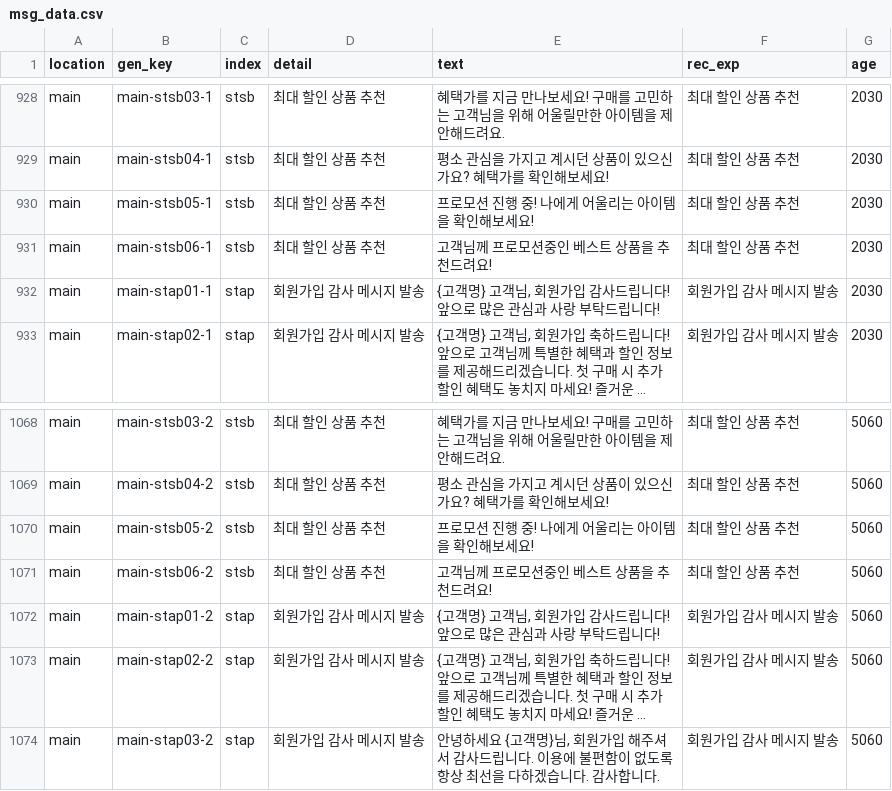
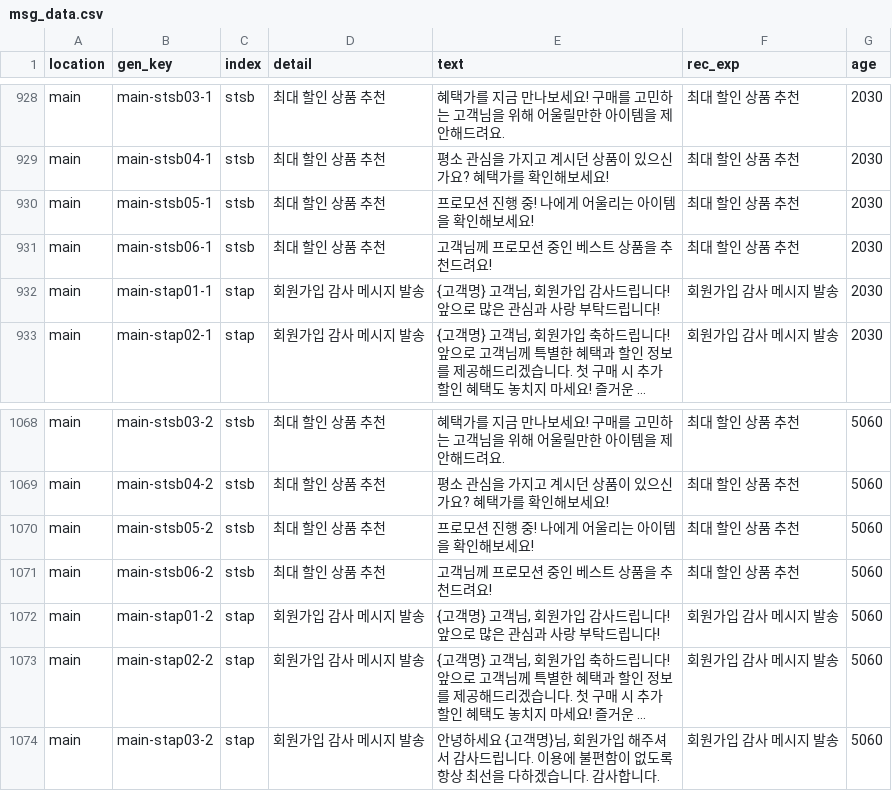
Before and after one commit to aive-labs/typeb-api-server, a CSV file: src/core/data/msg_data.csv, drawn as a sheet; only a part is shown, gaps mark what is left out; long unchanged cells end in ….

Commit message:
[feat] 문장수정 - 띄어쓰기 오타 수정

```diff
--- a/src/core/data/msg_data.csv
+++ b/src/core/data/msg_data.csv
@@ -939,3 +939,3 @@ main,main-stsb04-1,stsb,최대 할인 상품 추천,평소 관심을 가지고
 main,main-stsb05-1,stsb,최대 할인 상품 추천,프로모션 진행 중! 나에게 어울리는 아이템을 확인해보세요!,최대 할인 상품 추천,2030
-main,main-stsb06-1,stsb,최대 할인 상품 추천,고객님께 프로모션중인 베스트 상품을 추천드려요!,최대 할인 상품 추천,2030
+main,main-stsb06-1,stsb,최대 할인 상품 추천,고객님께 프로모션 중인 베스트 상품을 추천드려요!,최대 할인 상품 추천,2030
 main,main-stap01-1,stap,회원가입 감사 메시지 발송,"{고객명} 고객님, 회원가입 감사드립니다! 앞으로 많은 관심과 사랑 부탁드립니다!",회원가입 감사 메시지 발송,2030
@@ -1088,3 +1088,3 @@ main,main-stsb04-2,stsb,최대 할인 상품 추천,평소 관심을 가지고
 main,main-stsb05-2,stsb,최대 할인 상품 추천,프로모션 진행 중! 나에게 어울리는 아이템을 확인해보세요!,최대 할인 상품 추천,5060
-main,main-stsb06-2,stsb,최대 할인 상품 추천,고객님께 프로모션중인 베스트 상품을 추천드려요!,최대 할인 상품 추천,5060
+main,main-stsb06-2,stsb,최대 할인 상품 추천,고객님께 프로모션 중인 베스트 상품을 추천드려요!,최대 할인 상품 추천,5060
 main,main-stap01-2,stap,회원가입 감사 메시지 발송,"{고객명} 고객님, 회원가입 감사드립니다! 앞으로 많은 관심과 사랑 부탁드립니다!",회원가입 감사 메시지 발송,5060
```
